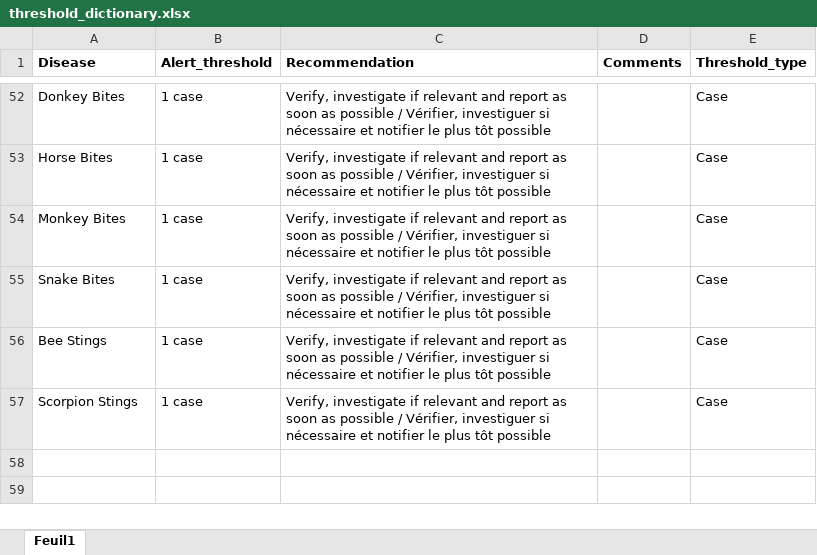
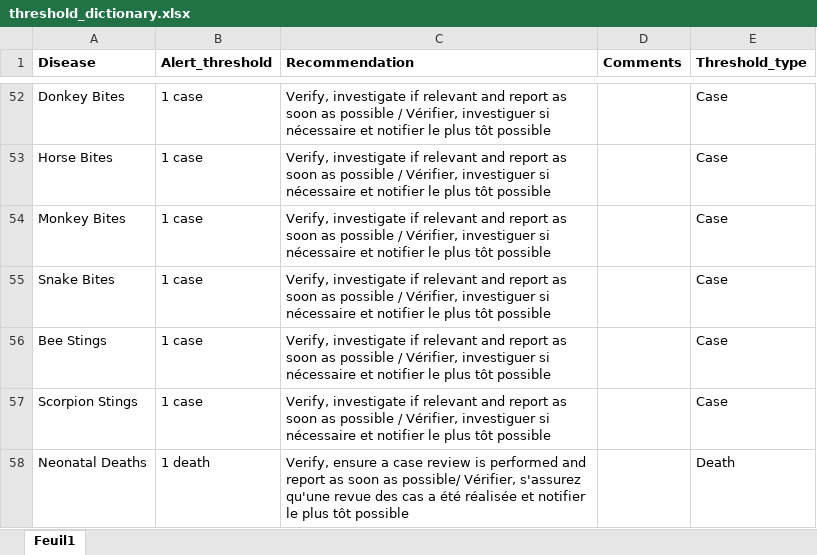
Before and after one commit to fleurymoussana/epichecks, an Excel workbook: inst/extdata/threshold_dictionary.xlsx, sheet Feuil1, drawn as a sheet; only a part is shown, gaps mark what is left out; values as stored, in another font and other column widths than the file's, no borders; the diff names each change by its address in the sheet, - before the commit and + after, or states it on an @@ line.

```diff
--- a/inst/extdata/threshold_dictionary.xlsx (sheet Feuil1)
+++ b/inst/extdata/threshold_dictionary.xlsx (sheet Feuil1)
+row 58: Neonatal Deaths | 1 death | Verify, ensure a case review is performed and report as soon as possible/ Vérifier, s'assurez qu'une revue des cas a été réalisée et notifier le plus tôt possible |  | Death
```
Also changed, not shown: inst/extdata/disease_dictionary.xlsx.
